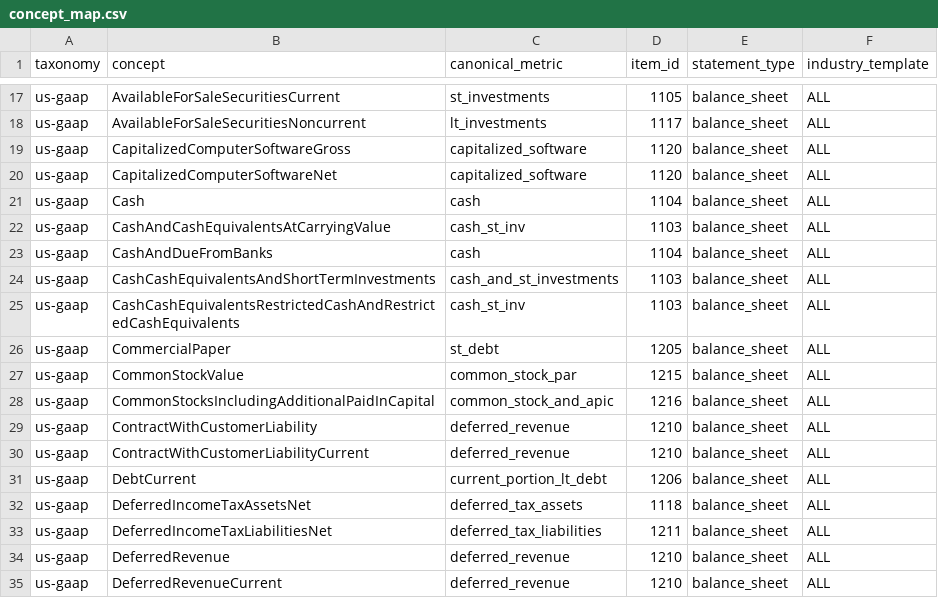
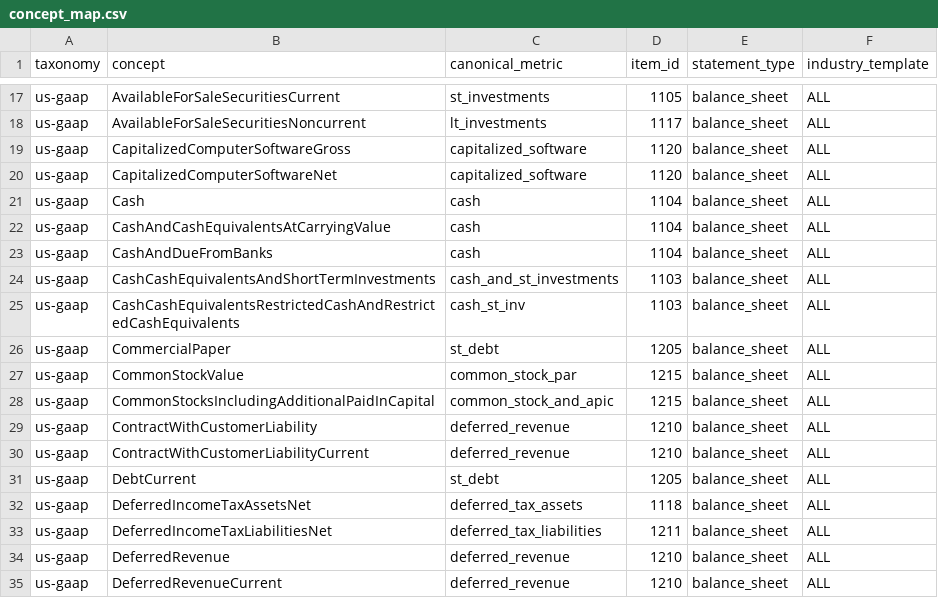
Before and after one commit to ntorm1/atx, a CSV file: atx-db/src/atx_db/seeds/concept_map.csv, drawn as a sheet; only a part is shown, gaps mark what is left out.

```diff
--- a/atx-db/src/atx_db/seeds/concept_map.csv
+++ b/atx-db/src/atx_db/seeds/concept_map.csv
@@ -21,3 +21,3 @@ us-gaap,CapitalizedComputerSoftwareNet,capitalized_software,1120,balance_sheet,A
 us-gaap,Cash,cash,1104,balance_sheet,ALL
-us-gaap,CashAndCashEquivalentsAtCarryingValue,cash_st_inv,1103,balance_sheet,ALL
+us-gaap,CashAndCashEquivalentsAtCarryingValue,cash,1104,balance_sheet,ALL
 us-gaap,CashAndDueFromBanks,cash,1104,balance_sheet,ALL
@@ -27,6 +27,6 @@ us-gaap,CommercialPaper,st_debt,1205,balance_sheet,ALL
 us-gaap,CommonStockValue,common_stock_par,1215,balance_sheet,ALL
-us-gaap,CommonStocksIncludingAdditionalPaidInCapital,common_stock_and_apic,1216,balance_sheet,ALL
+us-gaap,CommonStocksIncludingAdditionalPaidInCapital,common_stock_and_apic,1215,balance_sheet,ALL
 us-gaap,ContractWithCustomerLiability,deferred_revenue,1210,balance_sheet,ALL
 us-gaap,ContractWithCustomerLiabilityCurrent,deferred_revenue,1210,balance_sheet,ALL
-us-gaap,DebtCurrent,current_portion_lt_debt,1206,balance_sheet,ALL
+us-gaap,DebtCurrent,st_debt,1205,balance_sheet,ALL
 us-gaap,DeferredIncomeTaxAssetsNet,deferred_tax_assets,1118,balance_sheet,ALL
```
Also changed, not shown: atx-db/src/atx_db/seeds/statement_map.csv, 3 other files.
